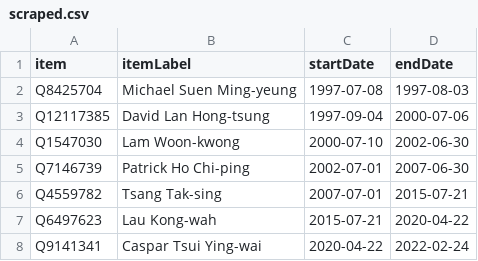
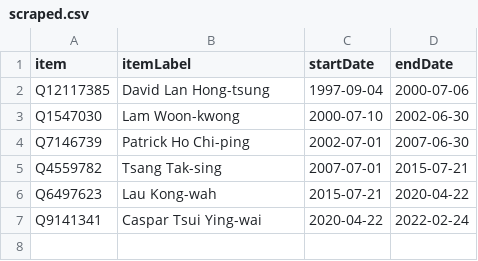
Before and after one commit to every-politician-scrapers/hong-kong, a CSV file: sources/home-affairs/scraped.csv, drawn as a sheet.

```diff
--- a/sources/home-affairs/scraped.csv
+++ b/sources/home-affairs/scraped.csv
@@ -1,3 +1,2 @@
 item,itemLabel,startDate,endDate
-Q8425704,Michael Suen Ming-yeung,1997-07-08,1997-08-03
 Q12117385,David Lan Hong-tsung,1997-09-04,2000-07-06
```
Also changed, not shown: sources/finance/wikidata.csv, sources/home-affairs/diff.csv, 10 other files.
